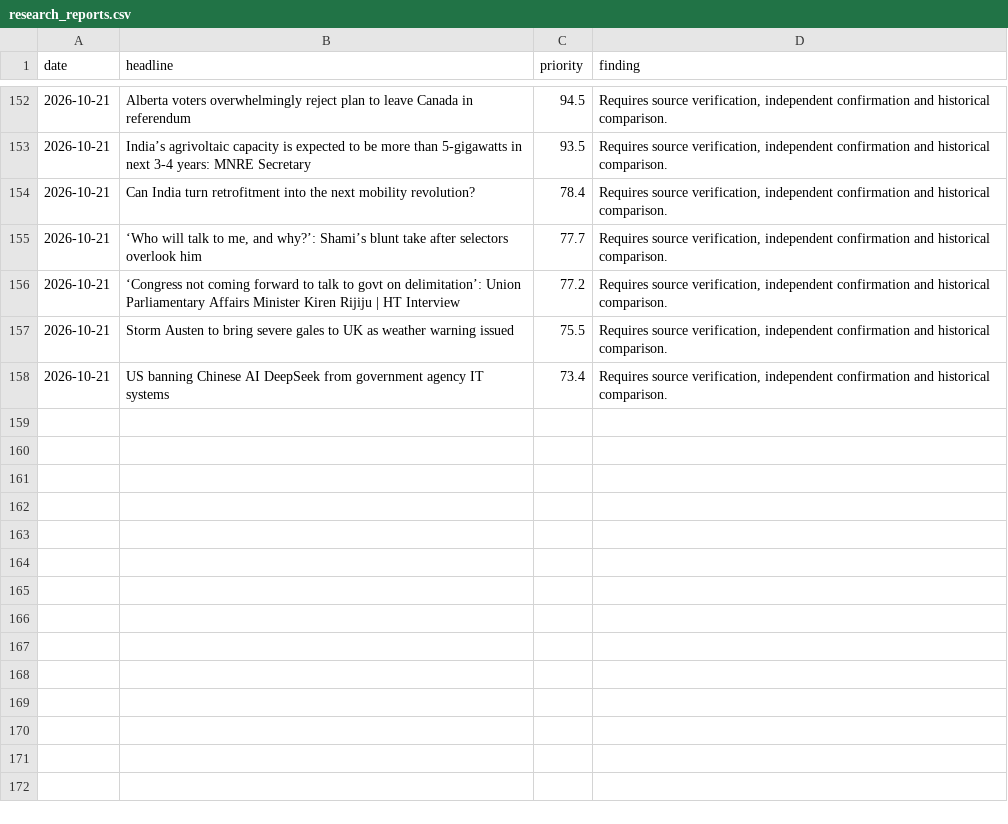
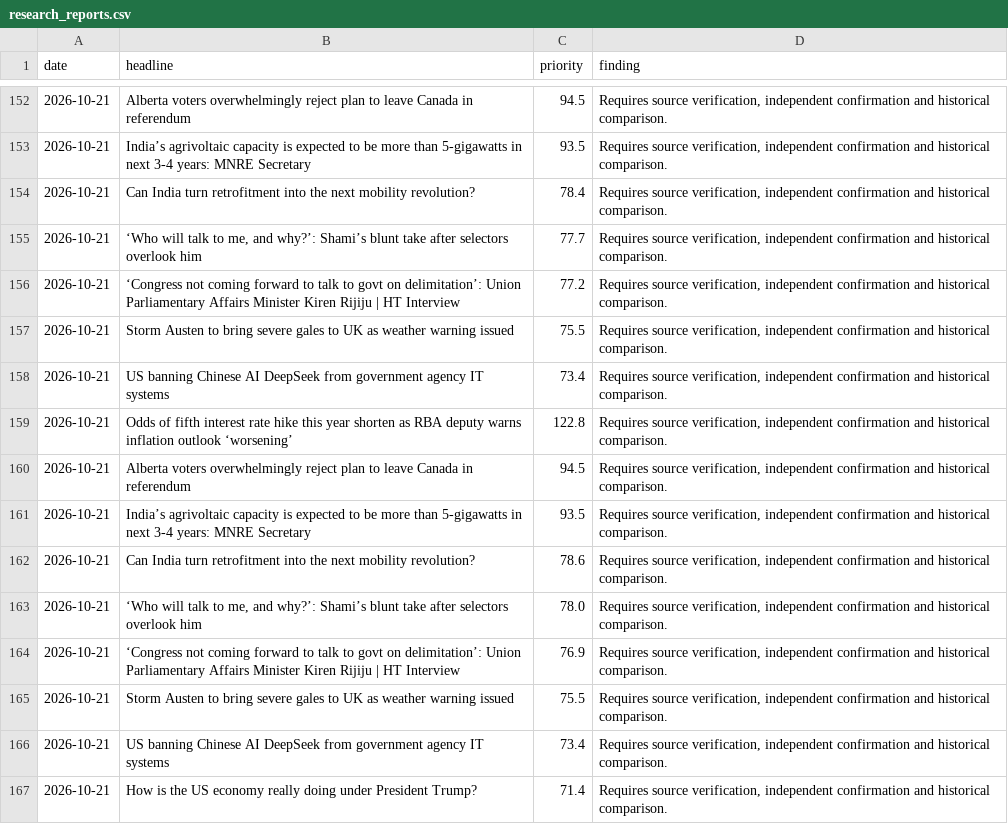
Before and after one commit to vishwasgarg5/news-knowledge-bot, a CSV file: data/research_reports.csv, drawn as a sheet; only a part is shown, gaps mark what is left out; the diff names each change by its address in the sheet, - before the commit and + after, or states it on an @@ line.

```diff
--- a/data/research_reports.csv
+++ b/data/research_reports.csv
+row 159: 2026-10-21 | Odds of fifth interest rate hike this year shorten as RBA deputy warns inflation outlook ‘worsening’ | 122.8 | Requires source verification, independent confirmation and historical comparison.
+row 160: 2026-10-21 | Alberta voters overwhelmingly reject plan to leave Canada in referendum | 94.5 | Requires source verification, independent confirmation and historical comparison.
+row 161: 2026-10-21 | India’s agrivoltaic capacity is expected to be more than 5-gigawatts in next 3-4 years: MNRE Secretary | 93.5 | Requires source verification, independent confirmation and historical comparison.
+row 162: 2026-10-21 | Can India turn retrofitment into the next mobility revolution? | 78.6 | Requires source verification, independent confirmation and historical comparison.
+row 163: 2026-10-21 | ‘Who will talk to me, and why?’: Shami’s blunt take after selectors overlook him | 78.0 | Requires source verification, independent confirmation and historical comparison.
+row 164: 2026-10-21 | ‘Congress not coming forward to talk to govt on delimitation’: Union Parliamentary Affairs Minister Kiren Rijiju | HT Interview | 76.9 | Requires source verification, independent confirmation and historical comparison.
+row 165: 2026-10-21 | Storm Austen to bring severe gales to UK as weather warning issued | 75.5 | Requires source verification, independent confirmation and historical comparison.
+row 166: 2026-10-21 | US banning Chinese AI DeepSeek from government agency IT systems | 73.4 | Requires source verification, independent confirmation and historical comparison.
+row 167: 2026-10-21 | How is the US economy really doing under President Trump? | 71.4 | Requires source verification, independent confirmation and historical comparison.
```
Also changed, not shown: data/entity_memory.csv, data/event_memory.csv, 7 other files.
